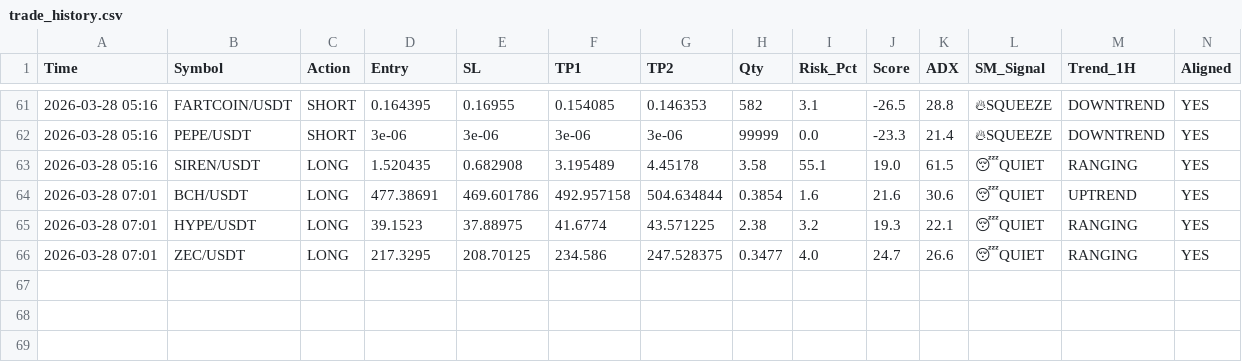
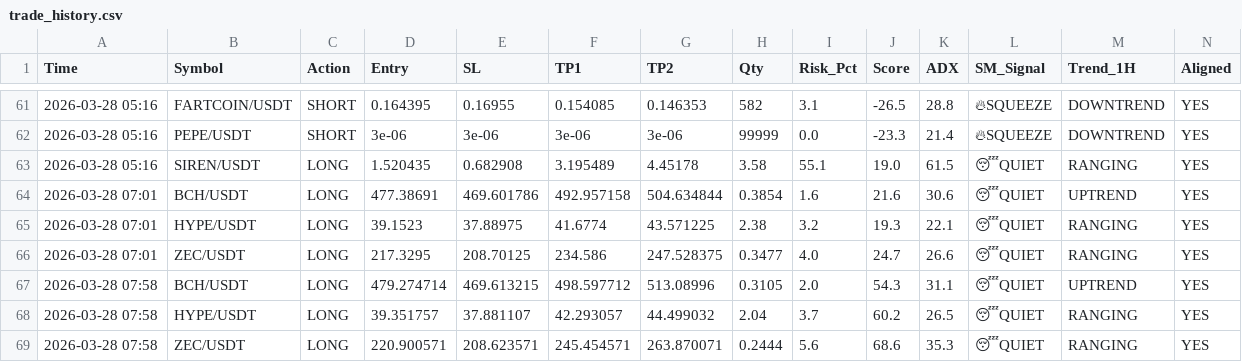
Before and after one commit to alifhawari-dotcom/crypto-ai-agent, a CSV file: trade_history.csv, drawn as a sheet; only a part is shown, gaps mark what is left out; rows hold the shown columns only; the diff names each change by its address in the sheet, - before the commit and + after, or states it on an @@ line.

Commit message:
Update trade history [skip ci]

```diff
--- a/trade_history.csv
+++ b/trade_history.csv
+row 67: 2026-03-28 07:58 | BCH/USDT | LONG | 479.274714 | 469.613215 | 498.597712 | 513.08996 | 0.3105 | 2.0 | 54.3 | 31.1 | 😴QUIET | UPTREND | YES
+row 68: 2026-03-28 07:58 | HYPE/USDT | LONG | 39.351757 | 37.881107 | 42.293057 | 44.499032 | 2.04 | 3.7 | 60.2 | 26.5 | 😴QUIET | RANGING | YES
+row 69: 2026-03-28 07:58 | ZEC/USDT | LONG | 220.900571 | 208.623571 | 245.454571 | 263.870071 | 0.2444 | 5.6 | 68.6 | 35.3 | 😴QUIET | RANGING | YES
```
